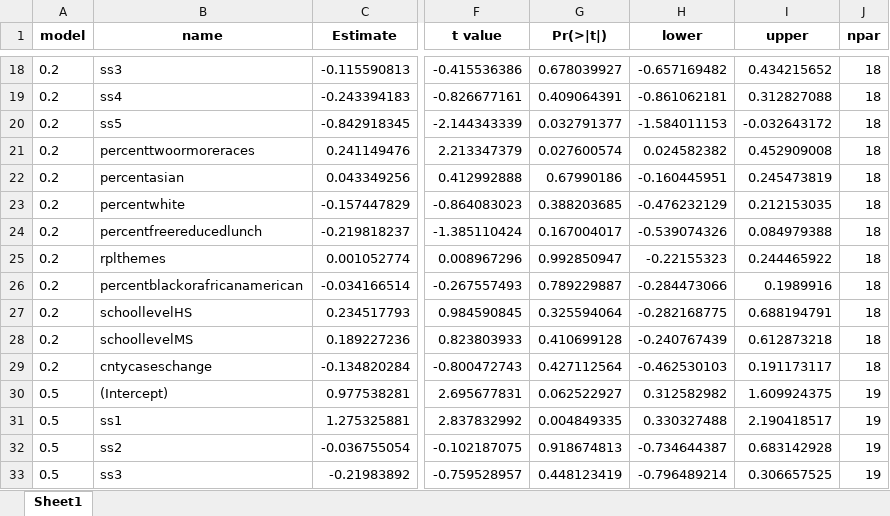
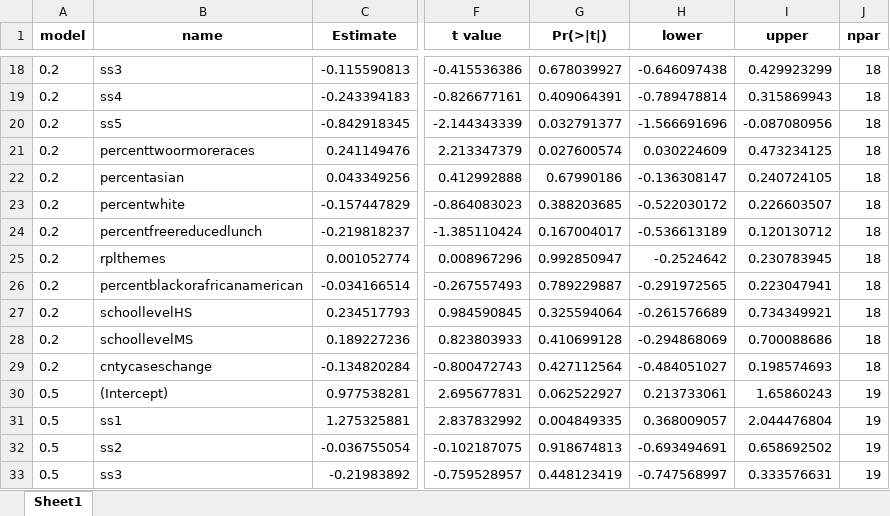
Before and after one commit to ztimpeicf/nscps_district_cases, an Excel workbook: cumulative_results.xlsx, sheet Sheet1, drawn as a sheet; only a part is shown, gaps mark what is left out; values as stored, in another font and other column widths than the file's, no borders; the diff covers the shown part only; the diff names each change by its address in the sheet, - before the commit and + after, or states it on an @@ line.

```diff
--- a/cumulative_results.xlsx (sheet Sheet1)
+++ b/cumulative_results.xlsx (sheet Sheet1)
-H18 (lower): -0.657169482
+H18 (lower): -0.646097438
-I18 (upper): 0.434215652
+I18 (upper): 0.429923299
-H19 (lower): -0.861062181
+H19 (lower): -0.789478814
-I19 (upper): 0.312827088
+I19 (upper): 0.315869943
-H20 (lower): -1.584011153
+H20 (lower): -1.566691696
-I20 (upper): -0.032643172
+I20 (upper): -0.087080956
-H21 (lower): 0.024582382
+H21 (lower): 0.030224609
-I21 (upper): 0.452909008
+I21 (upper): 0.473234125
-H22 (lower): -0.160445951
+H22 (lower): -0.136308147
-I22 (upper): 0.245473819
+I22 (upper): 0.240724105
-H23 (lower): -0.476232129
+H23 (lower): -0.522030172
-I23 (upper): 0.212153035
+I23 (upper): 0.226603507
-H24 (lower): -0.539074326
+H24 (lower): -0.536613189
-I24 (upper): 0.084979388
+I24 (upper): 0.120130712
-H25 (lower): -0.22155323
+H25 (lower): -0.2524642
-I25 (upper): 0.244465922
+I25 (upper): 0.230783945
-H26 (lower): -0.284473066
+H26 (lower): -0.291972565
-I26 (upper): 0.1989916
+I26 (upper): 0.223047941
-H27 (lower): -0.282168775
+H27 (lower): -0.261576689
-I27 (upper): 0.688194791
+I27 (upper): 0.734349921
-H28 (lower): -0.240767439
+H28 (lower): -0.294868069
-I28 (upper): 0.612873218
+I28 (upper): 0.700088686
-H29 (lower): -0.462530103
+H29 (lower): -0.484051027
-I29 (upper): 0.191173117
+I29 (upper): 0.198574693
-H30 (lower): 0.312582982
+H30 (lower): 0.213733061
-I30 (upper): 1.609924375
+I30 (upper): 1.65860243
-H31 (lower): 0.330327488
+H31 (lower): 0.368009057
-I31 (upper): 2.190418517
+I31 (upper): 2.044476804
-H32 (lower): -0.734644387
+H32 (lower): -0.693494691
-I32 (upper): 0.683142928
+I32 (upper): 0.658692502
-H33 (lower): -0.796489214
+H33 (lower): -0.747568997
-I33 (upper): 0.306657525
+I33 (upper): 0.333576631
```
Also changed, not shown: 12 added rows and 202 edited cells elsewhere in this sheet, measures_table.xlsx, output_tables.xlsx, 11 other files.
